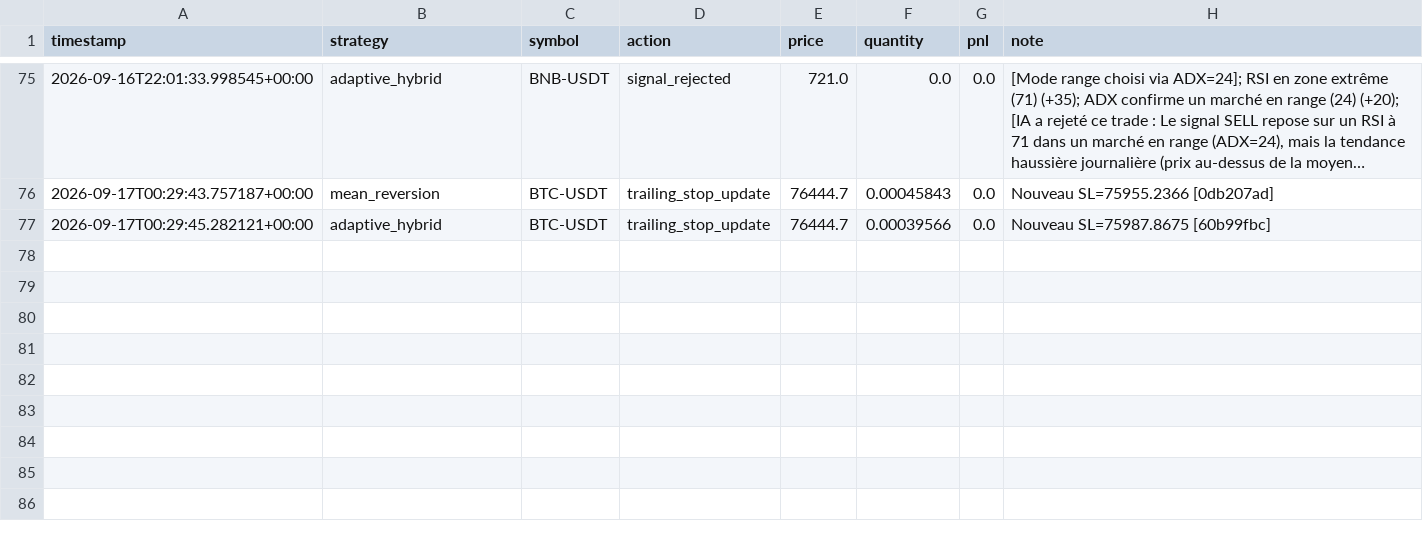
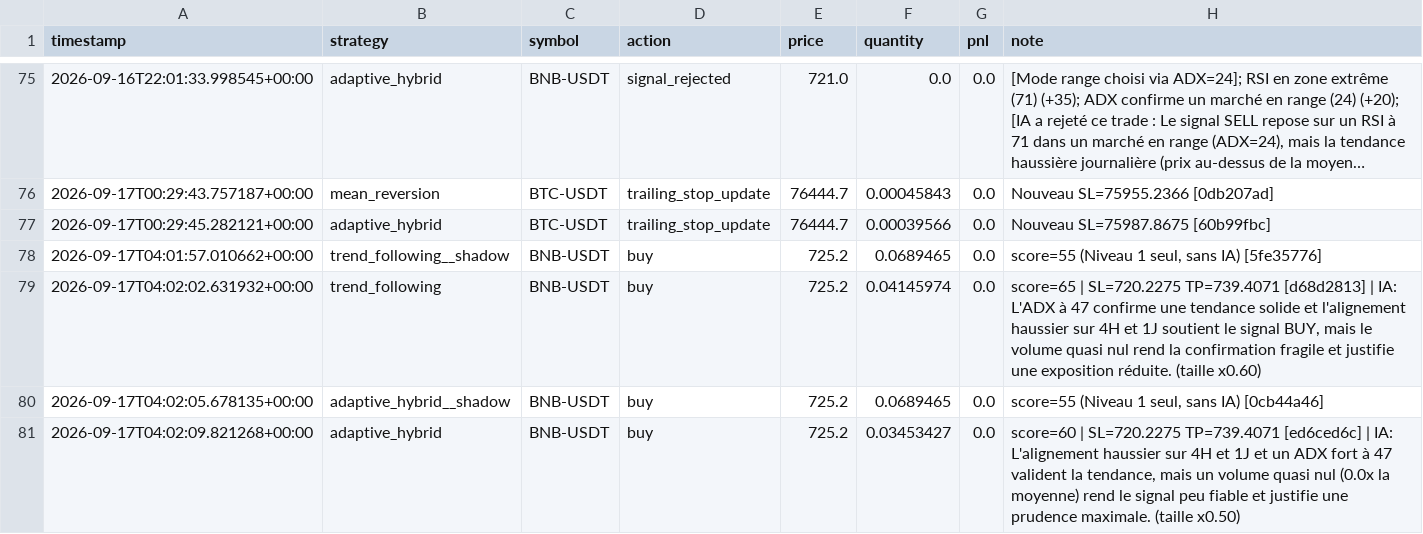
Before and after one commit to lishinGG/bot-trading-crypto, a CSV file: trading_log.csv, drawn as a sheet; only a part is shown, gaps mark what is left out; long unchanged cells end in …; the diff names each change by its address in the sheet, - before the commit and + after, or states it on an @@ line.

```diff
--- a/trading_log.csv
+++ b/trading_log.csv
+row 78: 2026-09-17T04:01:57.010662+00:00 | trend_following__shadow | BNB-USDT | buy | 725.2 | 0.0689465 | 0.0 | score=55 (Niveau 1 seul, sans IA) [5fe35776]
+row 79: 2026-09-17T04:02:02.631932+00:00 | trend_following | BNB-USDT | buy | 725.2 | 0.04145974 | 0.0 | score=65 | SL=720.2275 TP=739.4071 [d68d2813] | IA: L'ADX à 47 confirme une tendance solide et l'alignement haussier sur 4H et 1J soutient le signal BUY, mais le volume quasi nul rend la confirmation fragile et justifie une exposition réduite. (taille x0.60)
+row 80: 2026-09-17T04:02:05.678135+00:00 | adaptive_hybrid__shadow | BNB-USDT | buy | 725.2 | 0.0689465 | 0.0 | score=55 (Niveau 1 seul, sans IA) [0cb44a46]
+row 81: 2026-09-17T04:02:09.821268+00:00 | adaptive_hybrid | BNB-USDT | buy | 725.2 | 0.03453427 | 0.0 | score=60 | SL=720.2275 TP=739.4071 [ed6ced6c] | IA: L'alignement haussier sur 4H et 1J et un ADX fort à 47 valident la tendance, mais un volume quasi nul (0.0x la moyenne) rend le signal peu fiable et justifie une prudence maximale. (taille x0.50)
```
Also changed, not shown: 1 other file.
